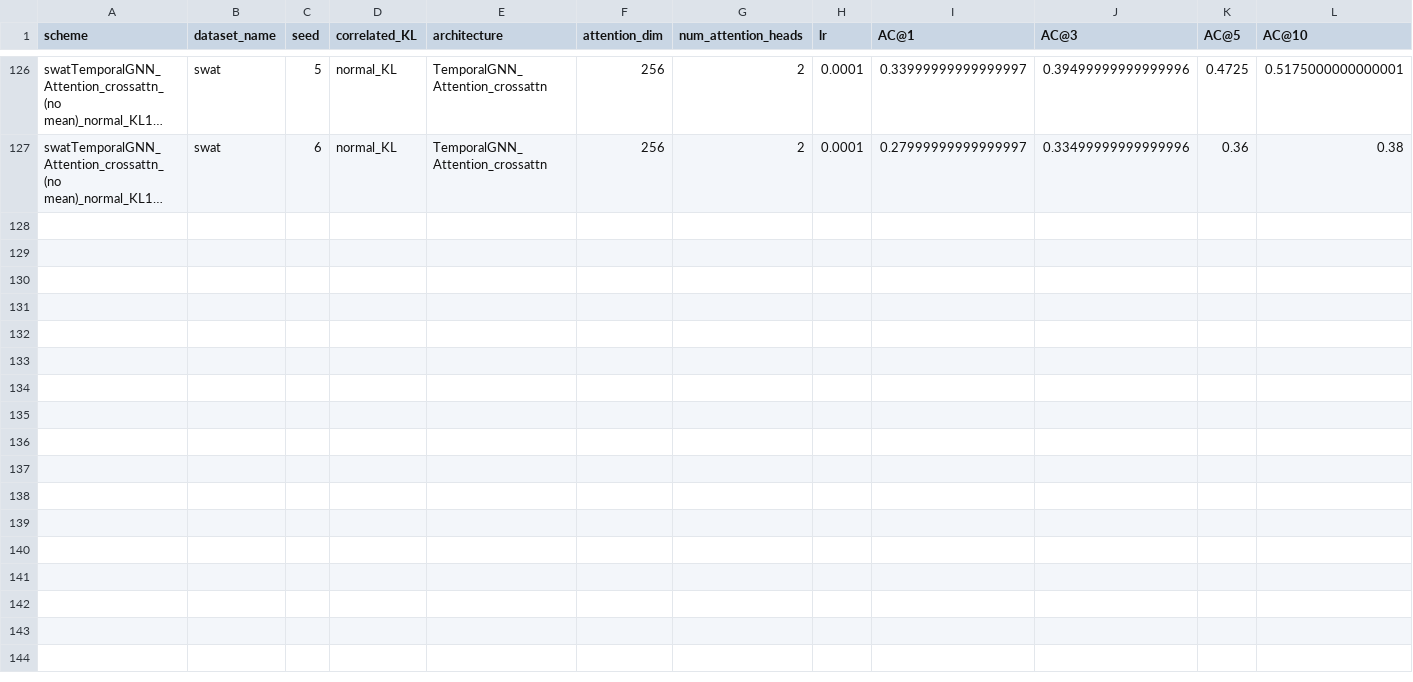
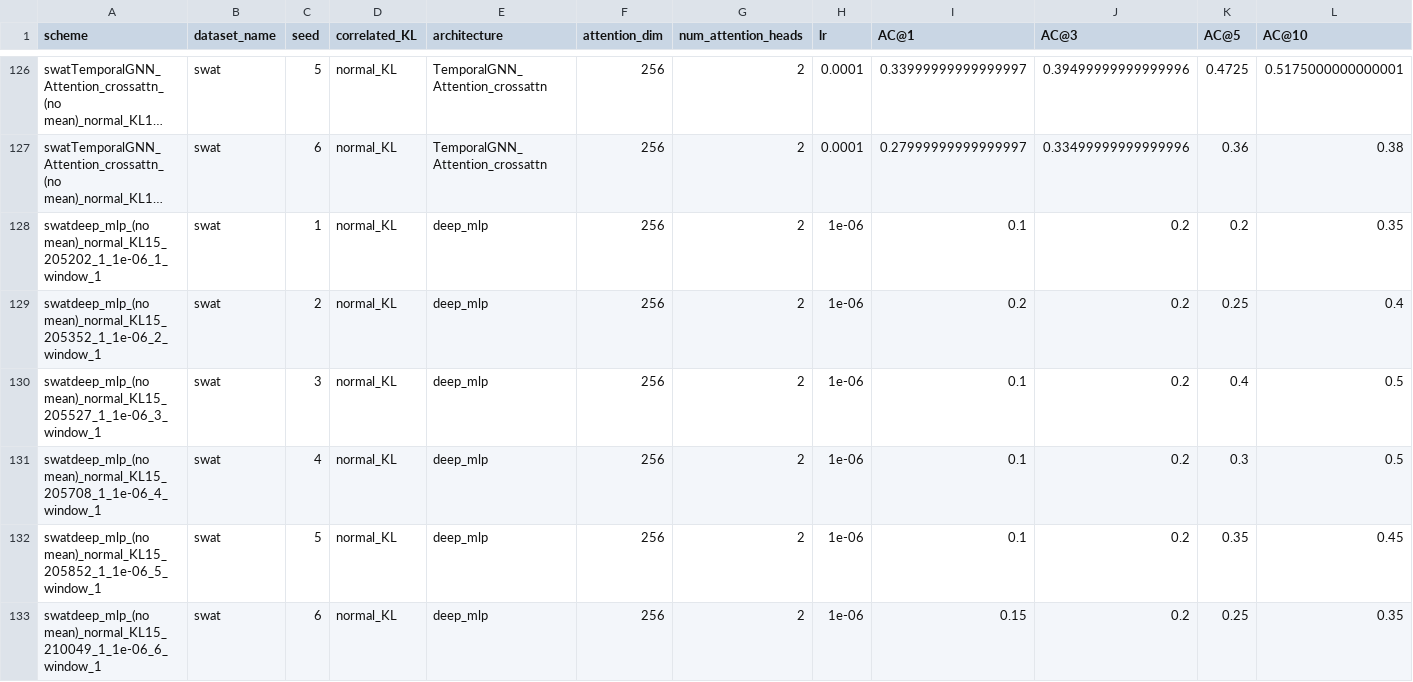
Before and after one commit to theamrzaki/RootCause-Analysis-Correlation-Attentive-Modeling, a CSV file: results/results_fouriers_windows_OLDLOSS.csv, drawn as a sheet; only a part is shown, gaps mark what is left out; long unchanged cells end in …; rows hold the shown columns only; the diff names each change by its address in the sheet, - before the commit and + after, or states it on an @@ line.

Commit message:
(latka more windows), (swat for deepmlp)

```diff
--- a/results/results_fouriers_windows_OLDLOSS.csv
+++ b/results/results_fouriers_windows_OLDLOSS.csv
+row 128: swatdeep_mlp_(no mean)_normal_KL15_205202_1_1e-06_1_window_1 | swat | 1 | normal_KL | deep_mlp | 256 | 2 | 1e-06 | 0.1 | 0.2 | 0.2 | 0.35
+row 129: swatdeep_mlp_(no mean)_normal_KL15_205352_1_1e-06_2_window_1 | swat | 2 | normal_KL | deep_mlp | 256 | 2 | 1e-06 | 0.2 | 0.2 | 0.25 | 0.4
+row 130: swatdeep_mlp_(no mean)_normal_KL15_205527_1_1e-06_3_window_1 | swat | 3 | normal_KL | deep_mlp | 256 | 2 | 1e-06 | 0.1 | 0.2 | 0.4 | 0.5
+row 131: swatdeep_mlp_(no mean)_normal_KL15_205708_1_1e-06_4_window_1 | swat | 4 | normal_KL | deep_mlp | 256 | 2 | 1e-06 | 0.1 | 0.2 | 0.3 | 0.5
+row 132: swatdeep_mlp_(no mean)_normal_KL15_205852_1_1e-06_5_window_1 | swat | 5 | normal_KL | deep_mlp | 256 | 2 | 1e-06 | 0.1 | 0.2 | 0.35 | 0.45
+row 133: swatdeep_mlp_(no mean)_normal_KL15_210049_1_1e-06_6_window_1 | swat | 6 | normal_KL | deep_mlp | 256 | 2 | 1e-06 | 0.15 | 0.2 | 0.25 | 0.35
```
Also changed, not shown: 4 other files.
